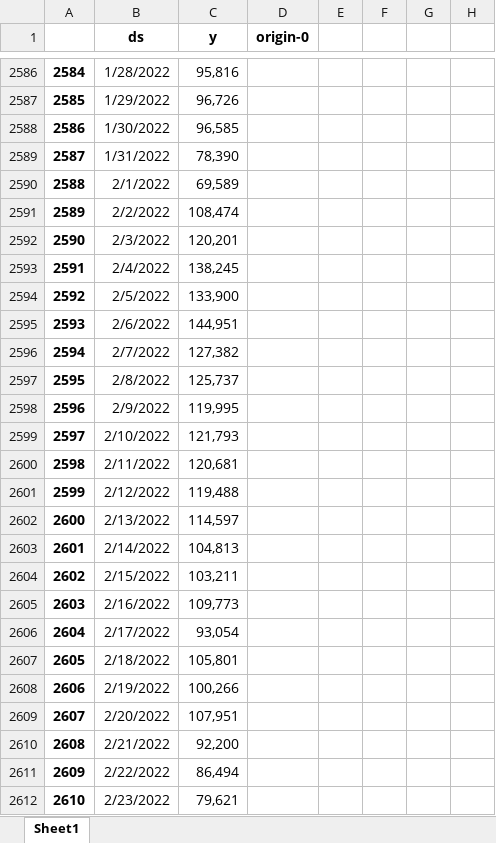
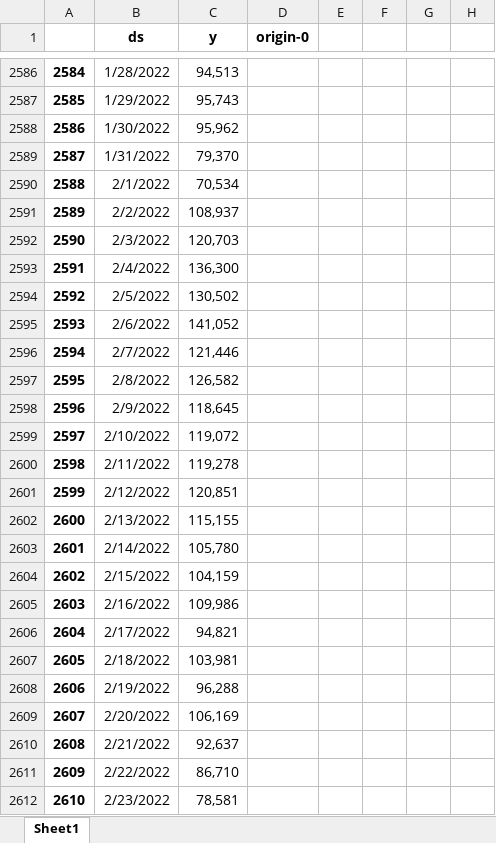
Before and after one commit to Alan-Wolf-VN/passenger_forecast, an Excel workbook: latest.xlsx, sheet Sheet1, drawn as a sheet; only a part is shown, gaps mark what is left out; values as stored, in another font and other column widths than the file's, no borders; the diff covers the shown part only; the diff names each change by its address in the sheet, - before the commit and + after, or states it on an @@ line.

```diff
--- a/latest.xlsx (sheet Sheet1)
+++ b/latest.xlsx (sheet Sheet1)
-C2586 (y): 95,816
+C2586 (y): 94,513
-C2587 (y): 96,726
+C2587 (y): 95,743
-C2588 (y): 96,585
+C2588 (y): 95,962
-C2589 (y): 78,390
+C2589 (y): 79,370
-C2590 (y): 69,589
+C2590 (y): 70,534
-C2591 (y): 108,474
+C2591 (y): 108,937
-C2592 (y): 120,201
+C2592 (y): 120,703
-C2593 (y): 138,245
+C2593 (y): 136,300
-C2594 (y): 133,900
+C2594 (y): 130,502
-C2595 (y): 144,951
+C2595 (y): 141,052
-C2596 (y): 127,382
+C2596 (y): 121,446
-C2597 (y): 125,737
+C2597 (y): 126,582
-C2598 (y): 119,995
+C2598 (y): 118,645
-C2599 (y): 121,793
+C2599 (y): 119,072
-C2600 (y): 120,681
+C2600 (y): 119,278
-C2601 (y): 119,488
+C2601 (y): 120,851
-C2602 (y): 114,597
+C2602 (y): 115,155
-C2603 (y): 104,813
+C2603 (y): 105,780
-C2604 (y): 103,211
+C2604 (y): 104,159
-C2605 (y): 109,773
+C2605 (y): 109,986
-C2606 (y): 93,054
+C2606 (y): 94,821
-C2607 (y): 105,801
+C2607 (y): 103,981
-C2608 (y): 100,266
+C2608 (y): 96,288
-C2609 (y): 107,951
+C2609 (y): 106,169
-C2610 (y): 92,200
+C2610 (y): 92,637
-C2611 (y): 86,494
+C2611 (y): 86,710
-C2612 (y): 79,621
+C2612 (y): 78,581
```
Also changed, not shown: 1099 edited cells elsewhere in this sheet, dom.xlsx, holidays.xlsx, 20 other files.
